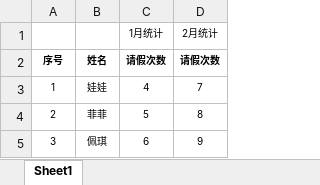
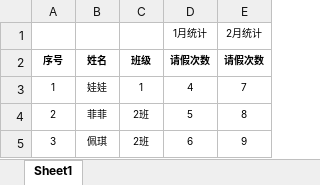
Before and after one commit to HZ-GeLiang/EpplusHelper, an Excel workbook: SampleApp/模版/03读取excel内容/Sample12.xlsx, sheet Sheet1, drawn as a sheet; values as stored, in another font and other column widths than the file's, no borders; the diff names each change by its address in the sheet, - before the commit and + after, or states it on an @@ line.

```diff
--- a/SampleApp/模版/03读取excel内容/Sample12.xlsx (sheet Sheet1)
+++ b/SampleApp/模版/03读取excel内容/Sample12.xlsx (sheet Sheet1)
+column C (班级), rows 3-5: 1 | 2班 | 2班
```
Also changed, not shown: 5 other files.
